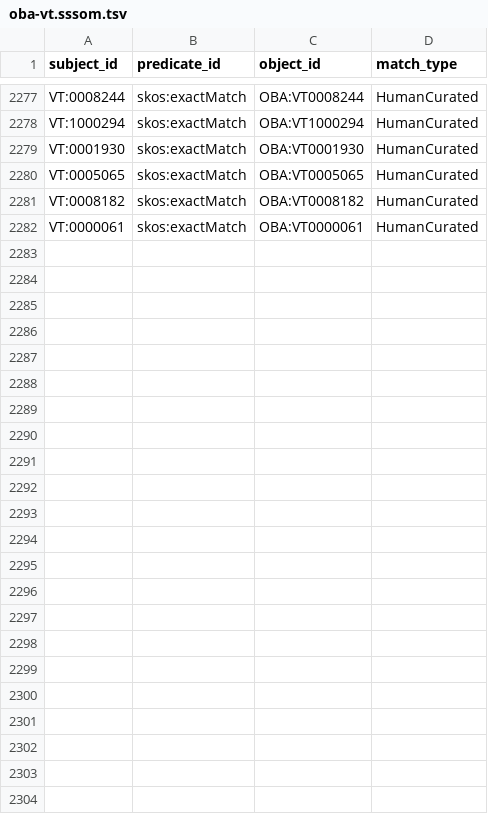
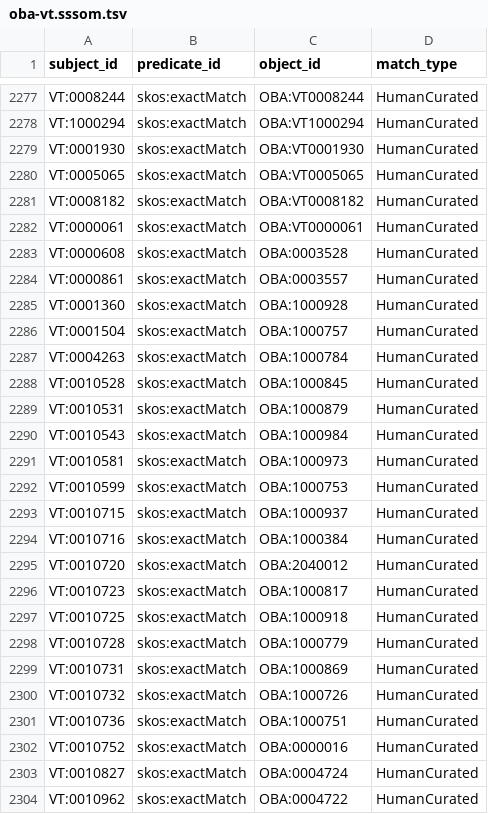
Before and after one commit to obophenotype/bio-attribute-ontology, a TSV file: src/mappings/oba-vt.sssom.tsv, drawn as a sheet; only a part is shown, gaps mark what is left out; the diff names each change by its address in the sheet, - before the commit and + after, or states it on an @@ line.

```diff
--- a/src/mappings/oba-vt.sssom.tsv
+++ b/src/mappings/oba-vt.sssom.tsv
+row 2283: VT:0000608 | skos:exactMatch | OBA:0003528 | HumanCurated
+row 2284: VT:0000861 | skos:exactMatch | OBA:0003557 | HumanCurated
+row 2285: VT:0001360 | skos:exactMatch | OBA:1000928 | HumanCurated
+row 2286: VT:0001504 | skos:exactMatch | OBA:1000757 | HumanCurated
+row 2287: VT:0004263 | skos:exactMatch | OBA:1000784 | HumanCurated
+row 2288: VT:0010528 | skos:exactMatch | OBA:1000845 | HumanCurated
+row 2289: VT:0010531 | skos:exactMatch | OBA:1000879 | HumanCurated
+row 2290: VT:0010543 | skos:exactMatch | OBA:1000984 | HumanCurated
+row 2291: VT:0010581 | skos:exactMatch | OBA:1000973 | HumanCurated
+row 2292: VT:0010599 | skos:exactMatch | OBA:1000753 | HumanCurated
+row 2293: VT:0010715 | skos:exactMatch | OBA:1000937 | HumanCurated
+row 2294: VT:0010716 | skos:exactMatch | OBA:1000384 | HumanCurated
+row 2295: VT:0010720 | skos:exactMatch | OBA:2040012 | HumanCurated
+row 2296: VT:0010723 | skos:exactMatch | OBA:1000817 | HumanCurated
+row 2297: VT:0010725 | skos:exactMatch | OBA:1000918 | HumanCurated
+row 2298: VT:0010728 | skos:exactMatch | OBA:1000779 | HumanCurated
+row 2299: VT:0010731 | skos:exactMatch | OBA:1000869 | HumanCurated
+row 2300: VT:0010732 | skos:exactMatch | OBA:1000726 | HumanCurated
+row 2301: VT:0010736 | skos:exactMatch | OBA:1000751 | HumanCurated
+row 2302: VT:0010752 | skos:exactMatch | OBA:0000016 | HumanCurated
+row 2303: VT:0010827 | skos:exactMatch | OBA:0004724 | HumanCurated
+row 2304: VT:0010962 | skos:exactMatch | OBA:0004722 | HumanCurated
```
Also changed, not shown: src/mappings/oba-vt-unreviewed.sssom.tsv, 6 other files.
